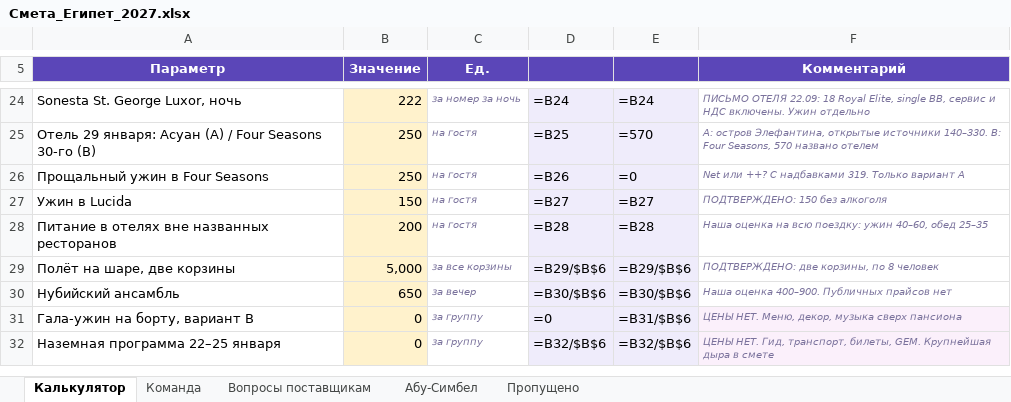
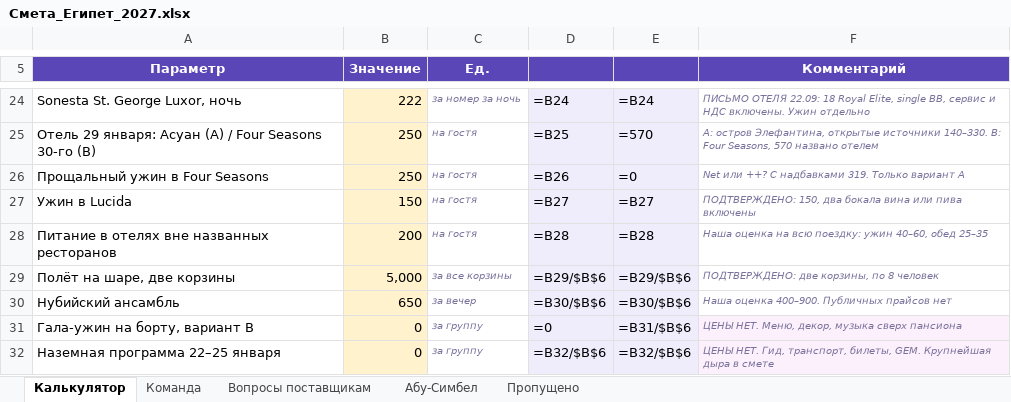
Before and after one commit to kseniausacheva/inna, an Excel workbook: egypt-jan-2027/Смета_Египет_2027.xlsx, sheet Калькулятор, drawn as a sheet; only a part is shown, gaps mark what is left out; values as stored, in another font and other column widths than the file's, no borders; formulas without a stored value are shown as written; the diff names each change by its address in the sheet, - before the commit and + after, or states it on an @@ line.

```diff
--- a/egypt-jan-2027/Смета_Египет_2027.xlsx (sheet Калькулятор)
+++ b/egypt-jan-2027/Смета_Египет_2027.xlsx (sheet Калькулятор)
-F27 (Комментарий): ПОДТВЕРЖДЕНО: 150 без алкоголя
+F27 (Комментарий): ПОДТВЕРЖДЕНО: 150, два бокала вина или пива включены
```
Also changed, not shown: sheet Команда, 10 other files.
